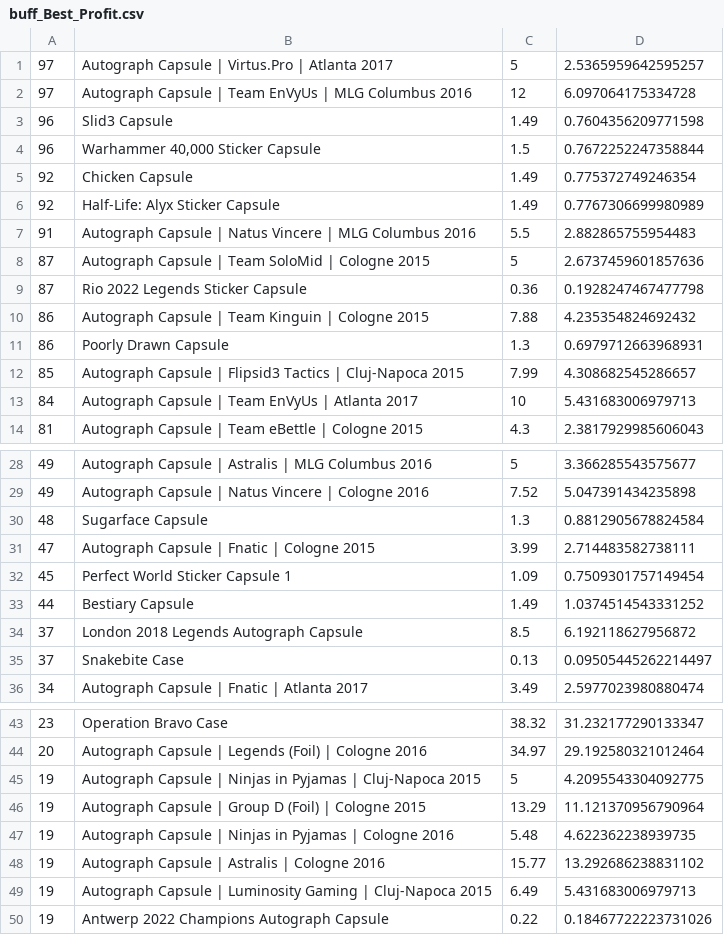
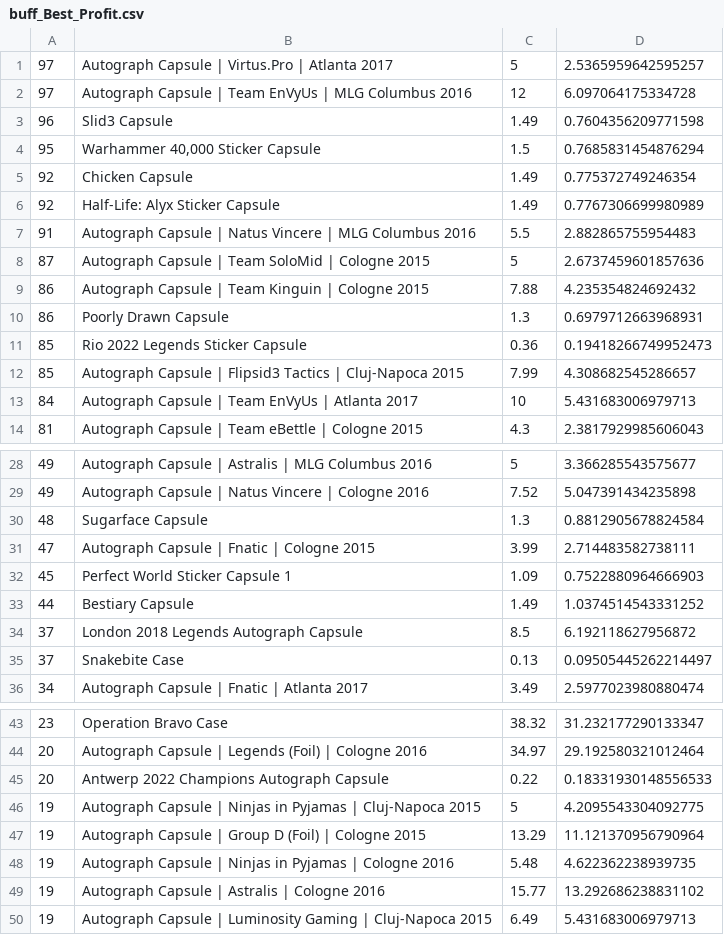
Before and after one commit to AUTACE/Trade_Data, a CSV file: buff_Best_Profit.csv, drawn as a sheet; only a part is shown, gaps mark what is left out.

Commit message:
Uploaded via octonode

```diff
--- a/buff_Best_Profit.csv
+++ b/buff_Best_Profit.csv
@@ -3,3 +3,3 @@
 96;Slid3 Capsule;1.49;0.7604356209771598
-96;Warhammer 40,000 Sticker Capsule;1.5;0.7672252247358844
+95;Warhammer 40,000 Sticker Capsule;1.5;0.7685831454876294
 92;Chicken Capsule;1.49;0.775372749246354
@@ -8,5 +8,5 @@
 87;Autograph Capsule | Team SoloMid | Cologne 2015;5;2.6737459601857636
-87;Rio 2022 Legends Sticker Capsule;0.36;0.1928247467477798
 86;Autograph Capsule | Team Kinguin | Cologne 2015;7.88;4.235354824692432
 86;Poorly Drawn Capsule;1.3;0.6979712663968931
+85;Rio 2022 Legends Sticker Capsule;0.36;0.19418266749952473
 85;Autograph Capsule | Flipsid3 Tactics | Cluj-Napoca 2015;7.99;4.308682545286657
@@ -31,3 +31,3 @@
 47;Autograph Capsule | Fnatic | Cologne 2015;3.99;2.714483582738111
-45;Perfect World Sticker Capsule 1;1.09;0.7509301757149454
+45;Perfect World Sticker Capsule 1;1.09;0.7522880964666903
 44;Bestiary Capsule;1.49;1.0374514543331252
@@ -44,2 +44,3 @@
 20;Autograph Capsule | Legends (Foil) | Cologne 2016;34.97;29.192580321012464
+20;Antwerp 2022 Champions Autograph Capsule;0.22;0.18331930148556533
 19;Autograph Capsule | Ninjas in Pyjamas | Cluj-Napoca 2015;5;4.2095543304092775
@@ -49,2 +50 @@
 19;Autograph Capsule | Luminosity Gaming | Cluj-Napoca 2015;6.49;5.431683006979713
-19;Antwerp 2022 Champions Autograph Capsule;0.22;0.18467722223731026
```
